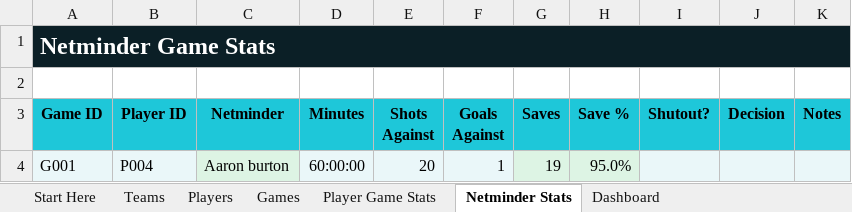
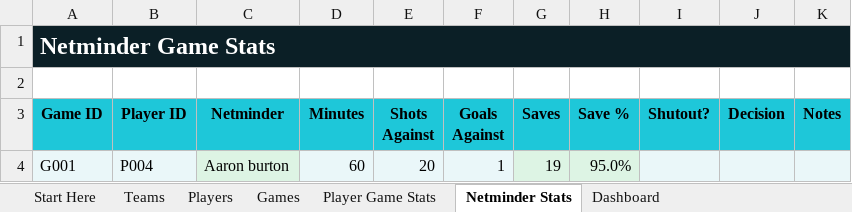
Before and after one commit to Howardmoon76/mk-thunder-stats-v2, an Excel workbook: MK_Thunder_Stats_Master.xlsx, sheet Netminder Stats, drawn as a sheet; values as stored, in another font and other column widths than the file's, no borders; the diff names each change by its address in the sheet, - before the commit and + after, or states it on an @@ line.

Commit message:
Add files via upload

```diff
--- a/MK_Thunder_Stats_Master.xlsx (sheet Netminder Stats)
+++ b/MK_Thunder_Stats_Master.xlsx (sheet Netminder Stats)
-D4 (Minutes): 60:00:00
+D4 (Minutes): 60
```
